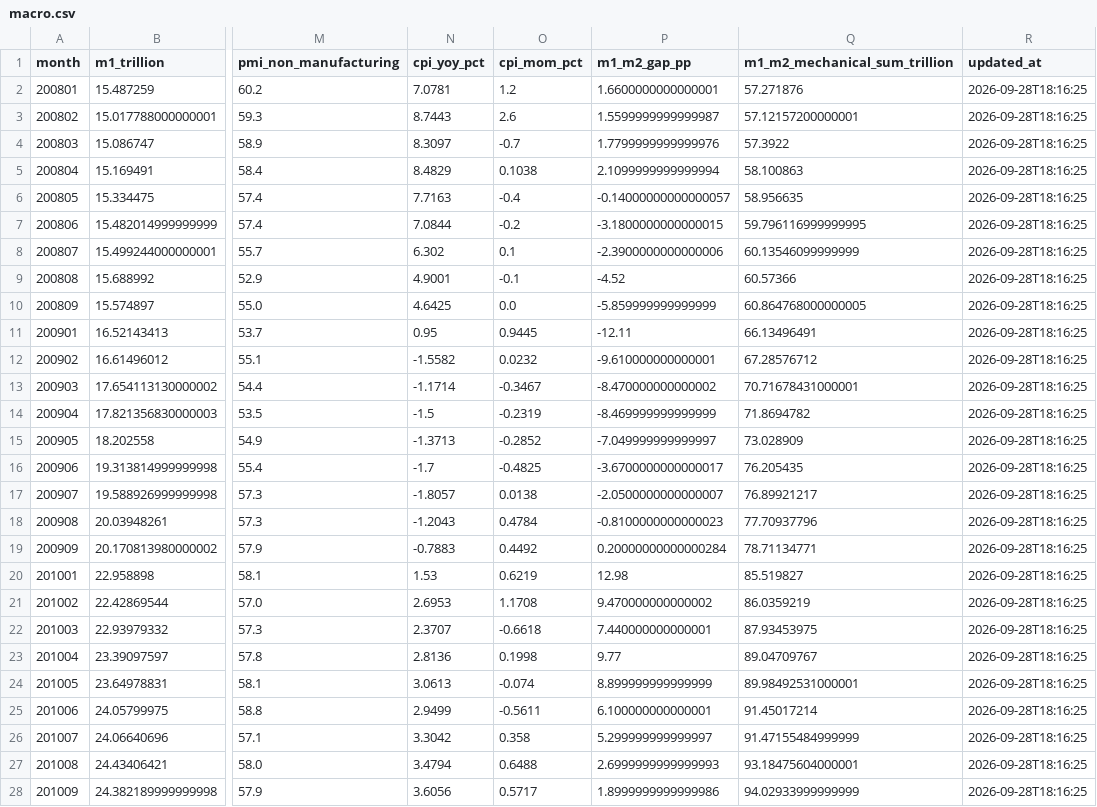
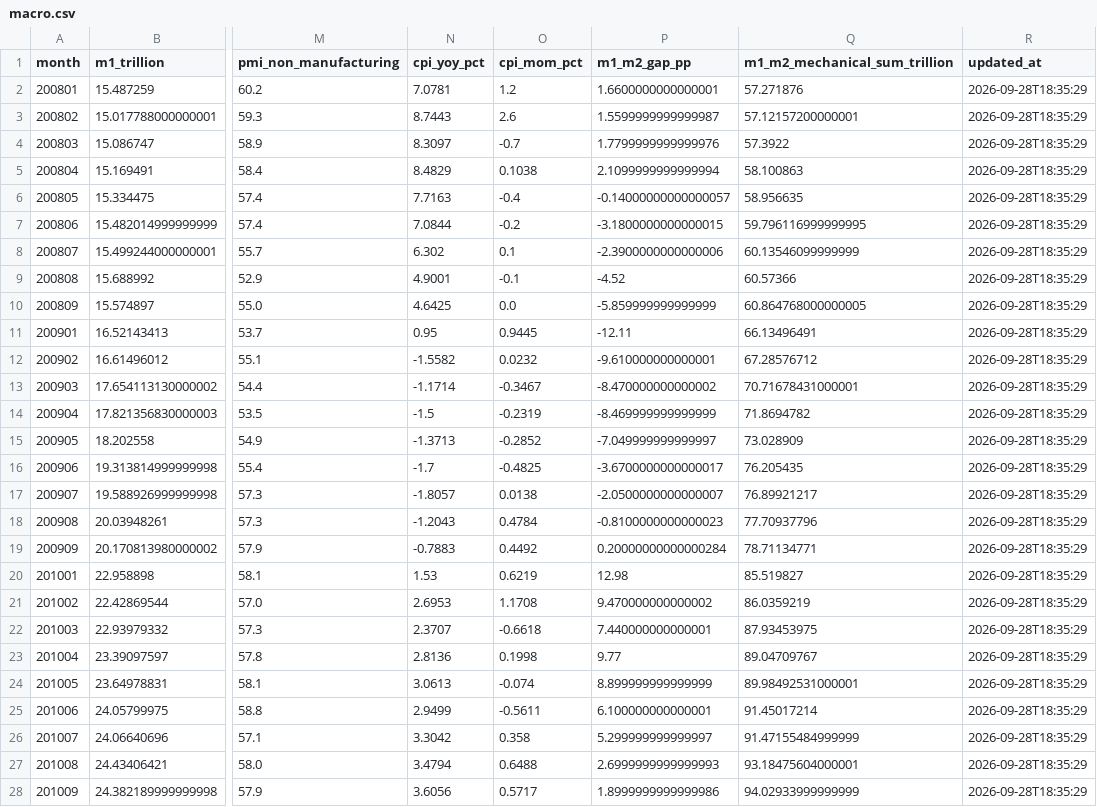
Before and after one commit to vanswei45678-droid/vanswei45678-droid.github.io, a CSV file: data/macro.csv, drawn as a sheet; only a part is shown, gaps mark what is left out; the diff covers the shown part only; the diff names each change by its address in the sheet, - before the commit and + after, or states it on an @@ line.

```diff
--- a/data/macro.csv
+++ b/data/macro.csv
-R2:R28 (updated_at): 2026-09-28T18:16:25
+R2:R28 (updated_at): 2026-09-28T18:35:29
```
Also changed, not shown: 143 edited cells elsewhere in this file, 7 other files.
